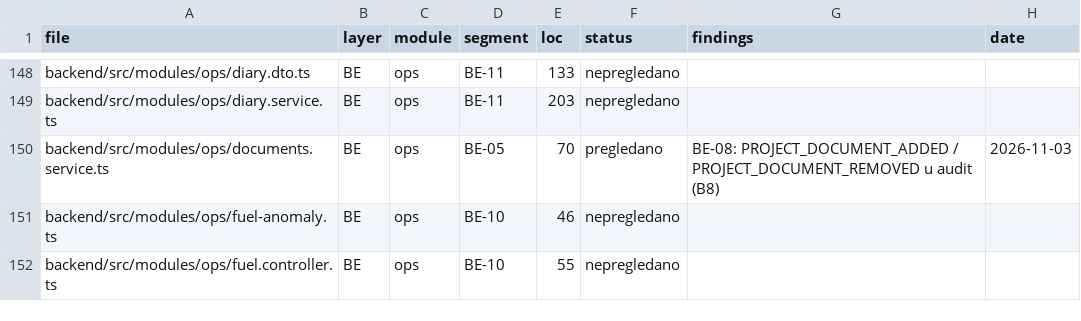
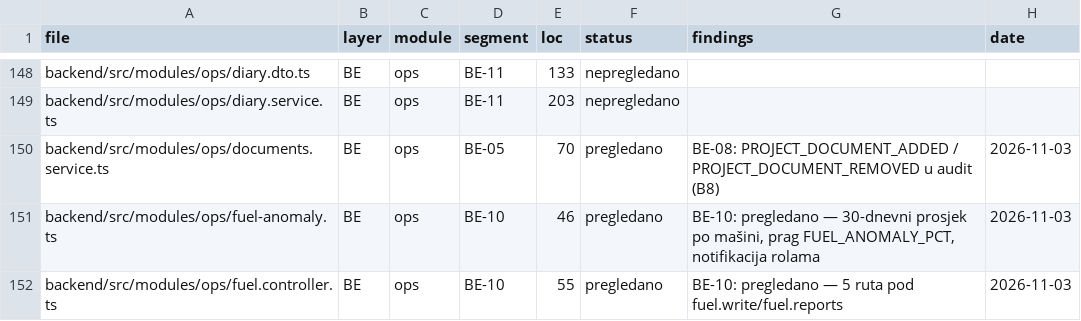
Before and after one commit to mudzy992/gradix, a CSV file: AUDIT/COVERAGE_MATRIX.csv, drawn as a sheet; only a part is shown, gaps mark what is left out; the diff covers the shown part only.

Commit message:
fix(logistics): gorivo i ture atomično, validacija koordinata tura/depoa, offline identitet [BE-10]
- fuel create/patch/remove: upis + recalcSpend u jednoj transakciji; projectId na izmjeni kroz
  resolveProjectId (vidljivost, zapisivost, poklapanje sa dodjelom) + obračun starog i novog projekta
- geo: parseOptionalLatLng (oba ili nijedan) za origin/dest ture i lat/lng depoa
- trips: assertProjectWritable u patch; offline localId/deviceId u istom create (sync-push-fleet bez update-a)
- catalog: prazan qrToken 400, duplikat 409 umjesto P2002 500
- testovi: +3 (geo) -> 133/133; docs BACKEND §3 + B9/B10; matrica 498/205

Co-authored-by: arena-agent <297053741+arena-agent@users.noreply.github.com>

```diff
--- a/AUDIT/COVERAGE_MATRIX.csv
+++ b/AUDIT/COVERAGE_MATRIX.csv
@@ -150,3 +150,3 @@ backend/src/modules/ops/diary.service.ts,BE,ops,BE-11,203,nepregledano,,
 backend/src/modules/ops/documents.service.ts,BE,ops,BE-05,70,pregledano,BE-08: PROJECT_DOCUMENT_ADDED / PROJECT_DOCUMENT_REMOVED u audit (B8),2026-11-03
-backend/src/modules/ops/fuel-anomaly.ts,BE,ops,BE-10,46,nepregledano,,
-backend/src/modules/ops/fuel.controller.ts,BE,ops,BE-10,55,nepregledano,,
+backend/src/modules/ops/fuel-anomaly.ts,BE,ops,BE-10,46,pregledano,"BE-10: pregledano — 30-dnevni prosjek po mašini, prag FUEL_ANOMALY_PCT, notifikacija rolama",2026-11-03
+backend/src/modules/ops/fuel.controller.ts,BE,ops,BE-10,55,pregledano,BE-10: pregledano — 5 ruta pod fuel.write/fuel.reports,2026-11-03
```
Also changed, not shown: 49 edited cells elsewhere in this file, 10 other files.
